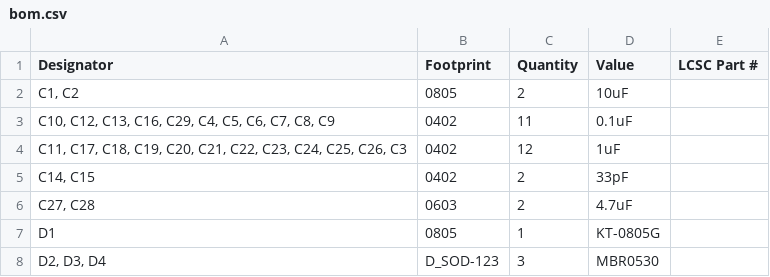
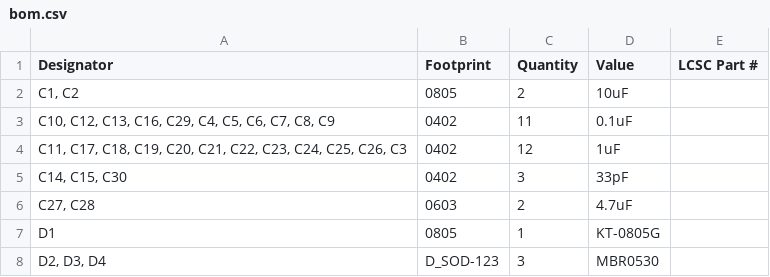
Before and after one commit to KaiPereira/Overglade-Badges, a CSV file: PCB/production/bom.csv, drawn as a sheet; only a part is shown.

```diff
--- a/PCB/production/bom.csv
+++ b/PCB/production/bom.csv
@@ -4,3 +4,3 @@
 "C11, C17, C18, C19, C20, C21, C22, C23, C24, C25, C26, C3",0402,12,1uF,
-"C14, C15",0402,2,33pF,
+"C14, C15, C30",0402,3,33pF,
 "C27, C28",0603,2,4.7uF,
```
Also changed, not shown: PCB/production/designators.csv, PCB/production/positions.csv, 5 other files.
